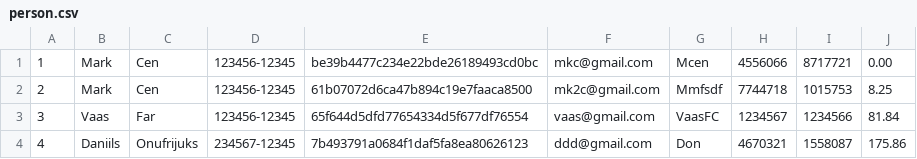
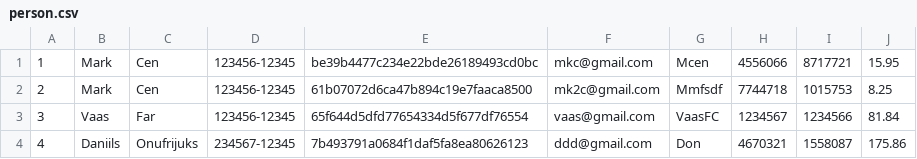
Before and after one commit to daniilsonufrijuks/Java-Bank-Application, a CSV file: resources/person.csv, drawn as a sheet.

```diff
--- a/resources/person.csv
+++ b/resources/person.csv
@@ -1,2 +1,2 @@
-1, Mark, Cen, 123456-12345, be39b4477c234e22bde26189493cd0bc, mkc@gmail.com, Mcen, 4556066, 8717721, 0.00
+1, Mark, Cen, 123456-12345, be39b4477c234e22bde26189493cd0bc, mkc@gmail.com, Mcen, 4556066, 8717721, 15.95
 2, Mark, Cen, 123456-12345, 61b07072d6ca47b894c19e7faaca8500, mk2c@gmail.com, Mmfsdf, 7744718, 1015753, 8.25
```
Also changed, not shown: 4 other files.
